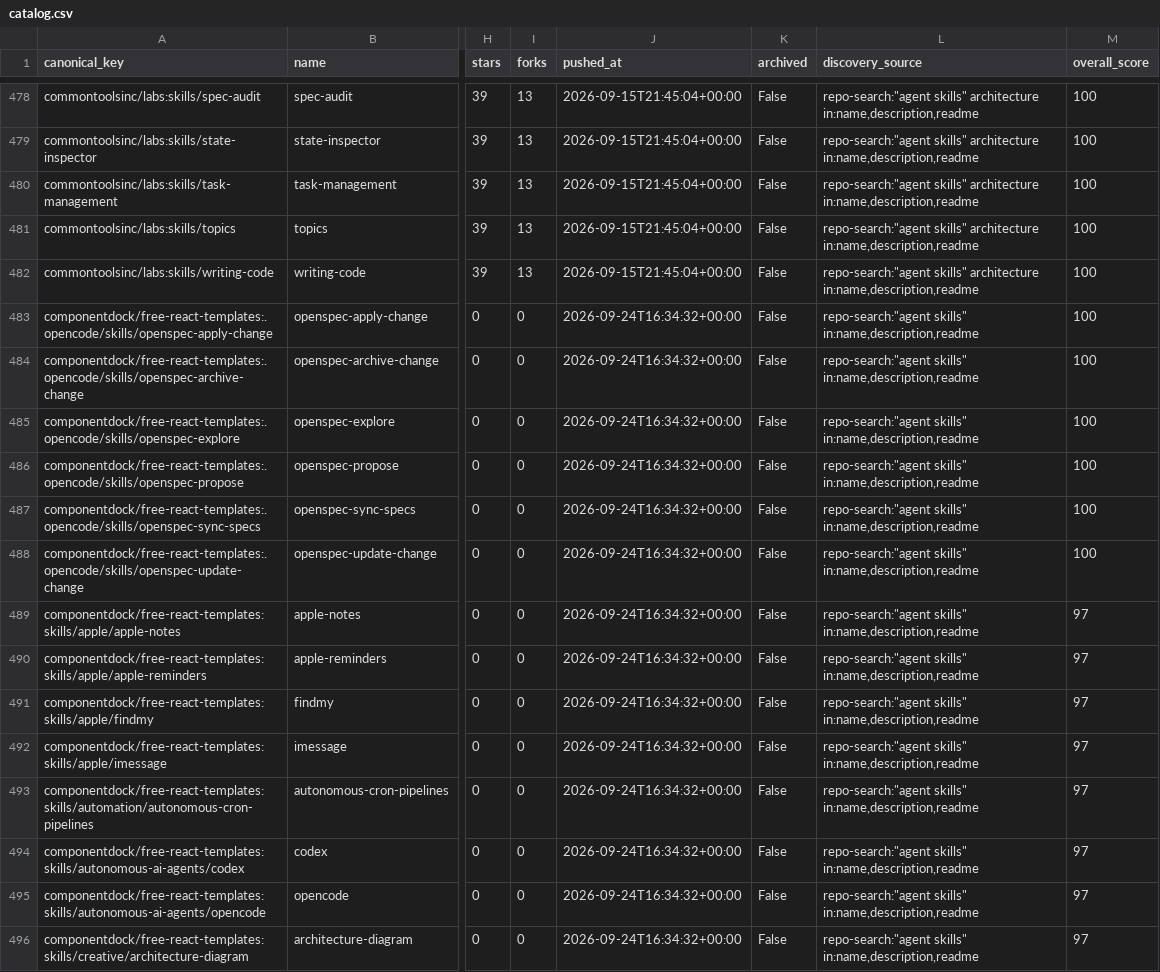
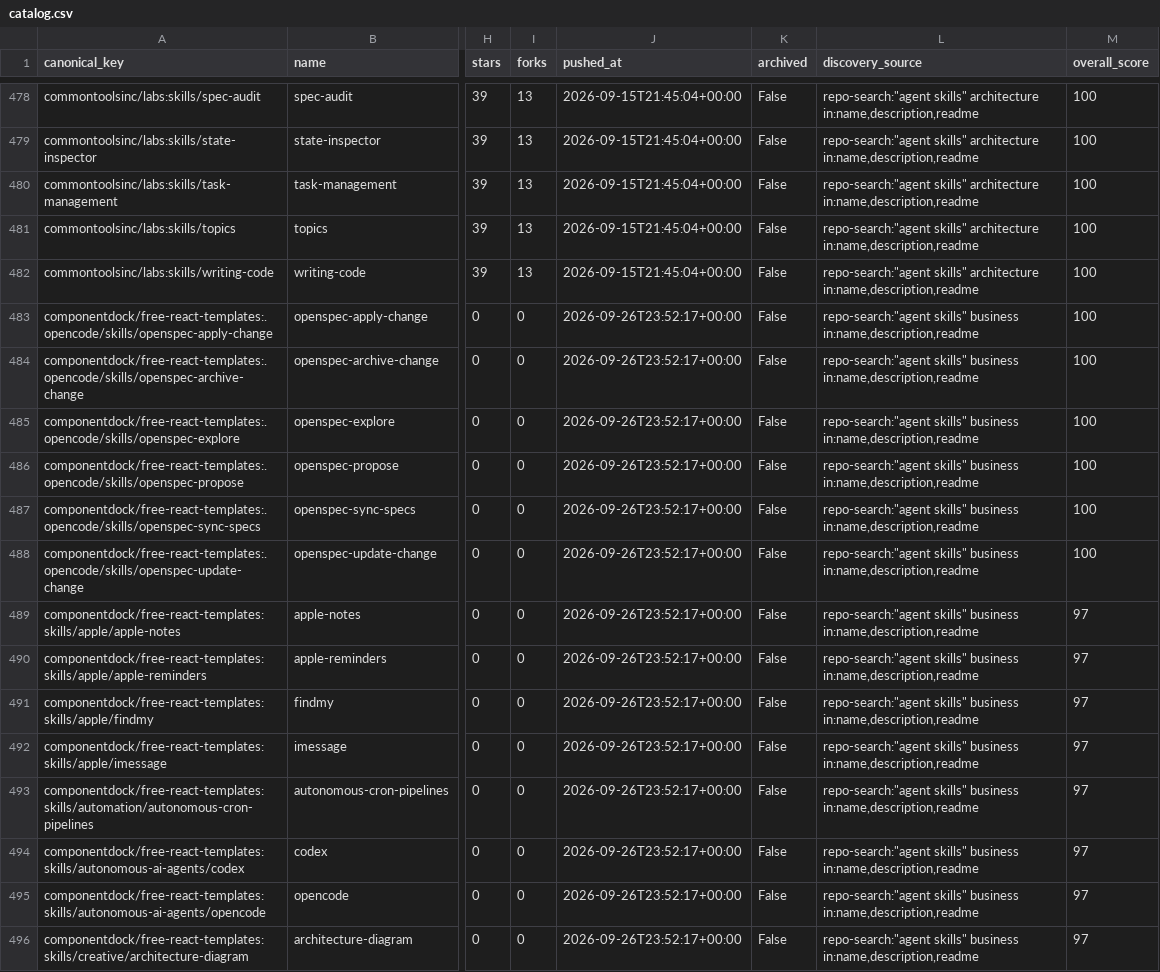
Before and after one commit to imMamdouhaboammar/agent-skill-observatory, a CSV file: data/catalog.csv, drawn as a sheet; only a part is shown, gaps mark what is left out; the diff covers the shown part only; the diff names each change by its address in the sheet, - before the commit and + after, or states it on an @@ line.

Commit message:
skill(remove): verification-before-completion · DanFashauer/SignalGrid-Review-Hub
Patch-ID: aa5551158f67d39a

Generated-by: agent-skill-observatory

Base-SHA: aeb7cfe75cf7e1e1388e616125b023dcee3310c7

Automation-provenance: reviewed PR publication

```diff
--- a/data/catalog.csv
+++ b/data/catalog.csv
-J483:J496 (pushed_at): 2026-09-24T16:34:32+00:00
+J483:J496 (pushed_at): 2026-09-26T23:52:17+00:00
-L483:L496 (discovery_source): repo-search:"agent skills" in:name,description,readme
+L483:L496 (discovery_source): repo-search:"agent skills" business in:name,description,readme
```
Also changed, not shown: 1 removed row and 56 edited cells elsewhere in this file, 15 other files.
